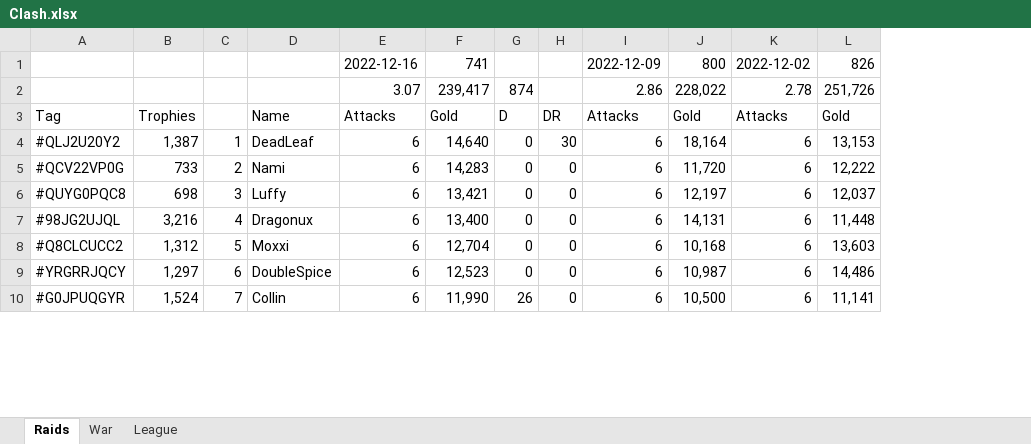
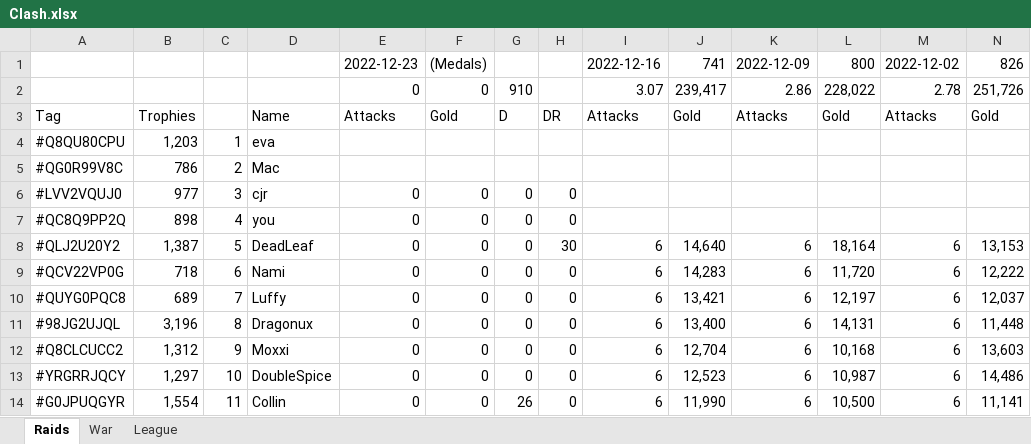
Before and after one commit to KYANI7E/Clans, an Excel workbook: Clash.xlsx, sheet Raids, drawn as a sheet; only a part is shown; values as stored, in another font and other column widths than the file's, no cell formats; addresses are those after the commit; rows hold the shown columns only; the diff covers the shown part only; the diff names each change by its address in the sheet, - before the commit and + after, or states it on an @@ line.

Commit message:
updating the clash file from bat automatic run

```diff
--- a/Clash.xlsx (sheet Raids)
+++ b/Clash.xlsx (sheet Raids)
+column J, rows 1-3: 741 | 239,417 | Gold; rows 8-14: 14,640 | 14,283 | 13,421 | 13,400 | 12,704 | 12,523 | 11,990
+column K, rows 1-3: 2022-12-09 | 2.86 | Attacks; rows 8-14: all 6
-E1: 2022-12-16
+E1: 2022-12-23
-F1: 741
+F1: (Medals)
-I1: 2022-12-09
+I1: 2022-12-16
-E2: 3.07
+E2: 0
-F2: 239,417
+F2: 0
-G2: 874
+G2: 910
-I2: 2.86
+I2: 3.07
+row 4: #Q8QU80CPU | 1,203 | 1 | eva
+row 5: #QG0R99V8C | 786 | 2 | Mac
+row 6: #LVV2VQUJ0 | 977 | 3 | cjr | 0 | 0 | 0 | 0
+row 7: #QC8Q9PP2Q | 898 | 4 | you | 0 | 0 | 0 | 0
-C8: 1
+C8: 5
-E8:E14: 6
+E8:E14: 0
-F8: 14,640
+F8: 0
-B9: 733
+B9: 718
-C9: 2
+C9: 6
-F9: 14,283
+F9: 0
-B10: 698
+B10: 689
-C10: 3
+C10: 7
-F10: 13,421
+F10: 0
-B11: 3,216
+B11: 3,196
-C11: 4
+C11: 8
-F11: 13,400
+F11: 0
-C12: 5
+C12: 9
-F12: 12,704
+F12: 0
-C13: 6
+C13: 10
-F13: 12,523
+F13: 0
-B14: 1,524
+B14: 1,554
-C14: 7
+C14: 11
-F14: 11,990
+F14: 0
```
Also changed, not shown: 3 added rows, 5 removed rows and 141 edited cells elsewhere in this sheet, cell formats.
